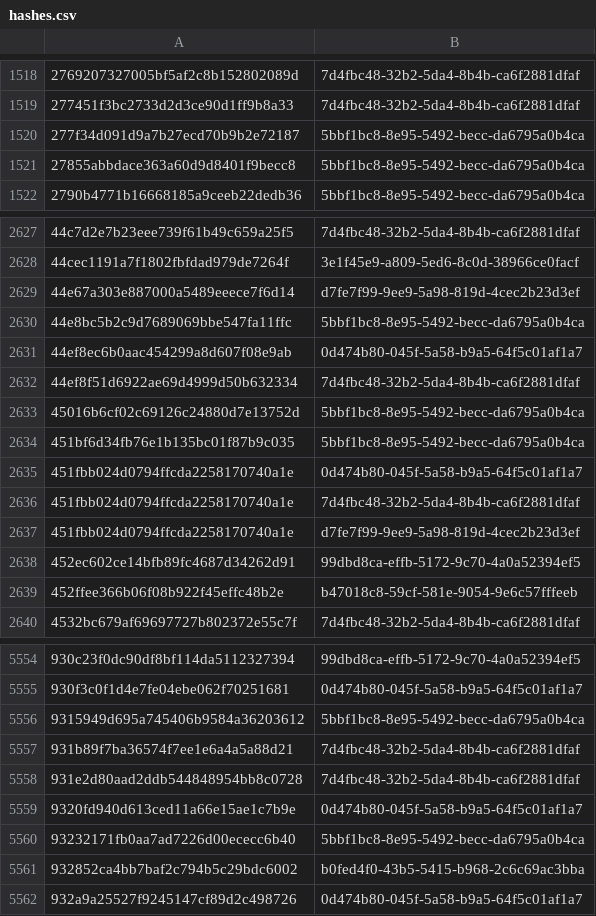
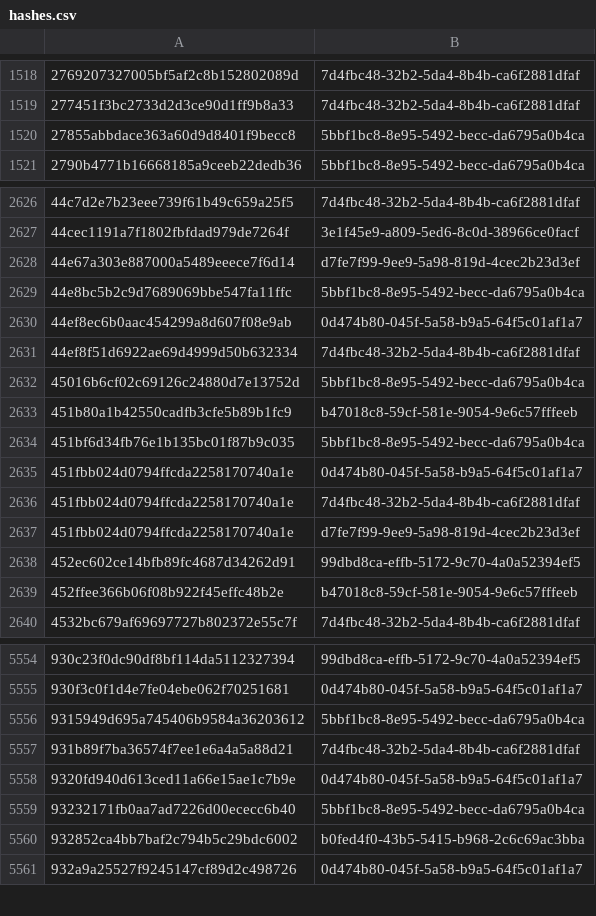
Before and after one commit to AliceGrey/ferromagnet-feed, a CSV file: misp/hashes.csv, drawn as a sheet; only a part is shown, gaps mark what is left out; removed rows and columns are numbered as before the commit, all else as after; the diff names each change by its address in the sheet, - before the commit and + after, or states it on an @@ line.

```diff
--- a/misp/hashes.csv
+++ b/misp/hashes.csv
-row 1520: 277f34d091d9a7b27ecd70b9b2e72187 | 5bbf1bc8-8e95-5492-becc-da6795a0b4ca
+row 2633: 451b80a1b42550cadfb3cfe5b89b1fc9 | b47018c8-59cf-581e-9054-9e6c57fffeeb
-row 5558: 931e2d80aad2ddb544848954bb8c0728 | 7d4fbc48-32b2-5da4-8b4b-ca6f2881dfaf
```
Also changed, not shown: 27 other files.
